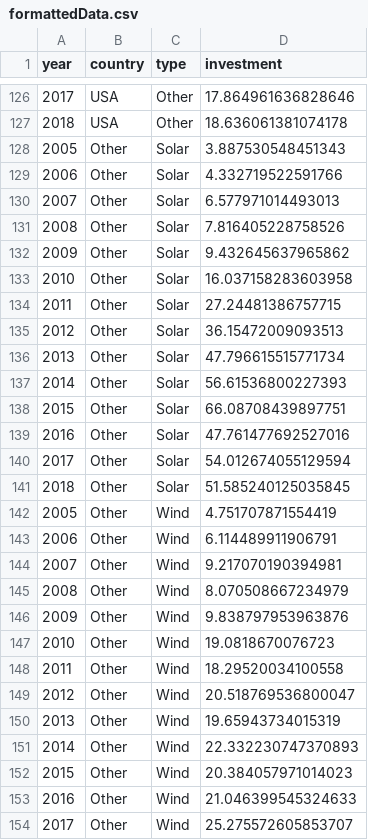
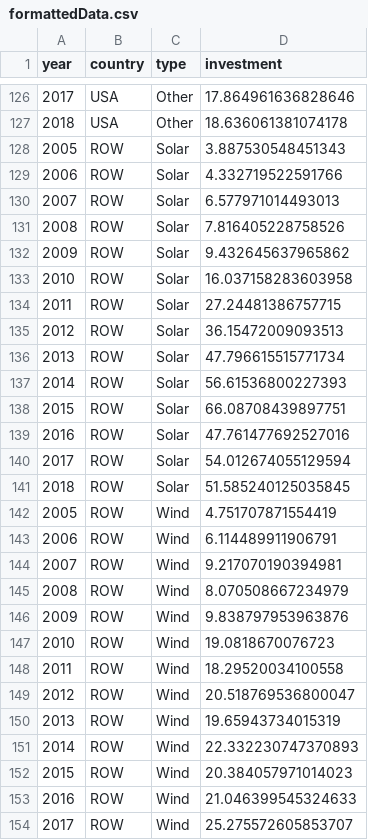
Before and after one commit to jhelvy/charts, a CSV file: newEnergyInvestment/data/formattedData.csv, drawn as a sheet; only a part is shown, gaps mark what is left out; the diff covers the shown part only.

```diff
--- a/newEnergyInvestment/data/formattedData.csv
+++ b/newEnergyInvestment/data/formattedData.csv
@@ -127,28 +127,28 @@ year,country,type,investment
 2018,USA,Other,18.636061381074178
-2005,Other,Solar,3.887530548451343
-2006,Other,Solar,4.332719522591766
-2007,Other,Solar,6.577971014493013
-2008,Other,Solar,7.816405228758526
-2009,Other,Solar,9.432645637965862
-2010,Other,Solar,16.037158283603958
-2011,Other,Solar,27.24481386757715
-2012,Other,Solar,36.15472009093513
-2013,Other,Solar,47.796615515771734
-2014,Other,Solar,56.61536800227393
-2015,Other,Solar,66.08708439897751
-2016,Other,Solar,47.761477692527016
-2017,Other,Solar,54.012674055129594
-2018,Other,Solar,51.585240125035845
-2005,Other,Wind,4.751707871554419
-2006,Other,Wind,6.114489911906791
-2007,Other,Wind,9.217070190394981
-2008,Other,Wind,8.070508667234979
-2009,Other,Wind,9.838797953963876
-2010,Other,Wind,19.0818670076723
-2011,Other,Wind,18.29520034100558
-2012,Other,Wind,20.518769536800047
-2013,Other,Wind,19.65943734015319
-2014,Other,Wind,22.332230747370893
-2015,Other,Wind,20.384057971014023
-2016,Other,Wind,21.046399545324633
-2017,Other,Wind,25.275572605853707
+2005,ROW,Solar,3.887530548451343
+2006,ROW,Solar,4.332719522591766
+2007,ROW,Solar,6.577971014493013
+2008,ROW,Solar,7.816405228758526
+2009,ROW,Solar,9.432645637965862
+2010,ROW,Solar,16.037158283603958
+2011,ROW,Solar,27.24481386757715
+2012,ROW,Solar,36.15472009093513
+2013,ROW,Solar,47.796615515771734
+2014,ROW,Solar,56.61536800227393
+2015,ROW,Solar,66.08708439897751
+2016,ROW,Solar,47.761477692527016
+2017,ROW,Solar,54.012674055129594
+2018,ROW,Solar,51.585240125035845
+2005,ROW,Wind,4.751707871554419
+2006,ROW,Wind,6.114489911906791
+2007,ROW,Wind,9.217070190394981
+2008,ROW,Wind,8.070508667234979
+2009,ROW,Wind,9.838797953963876
+2010,ROW,Wind,19.0818670076723
+2011,ROW,Wind,18.29520034100558
+2012,ROW,Wind,20.518769536800047
+2013,ROW,Wind,19.65943734015319
+2014,ROW,Wind,22.332230747370893
+2015,ROW,Wind,20.384057971014023
+2016,ROW,Wind,21.046399545324633
+2017,ROW,Wind,25.275572605853707
```
Also changed, not shown: 57 edited cells elsewhere in this file, lcetPatenting/data/formattedData.csv, 19 other files.
